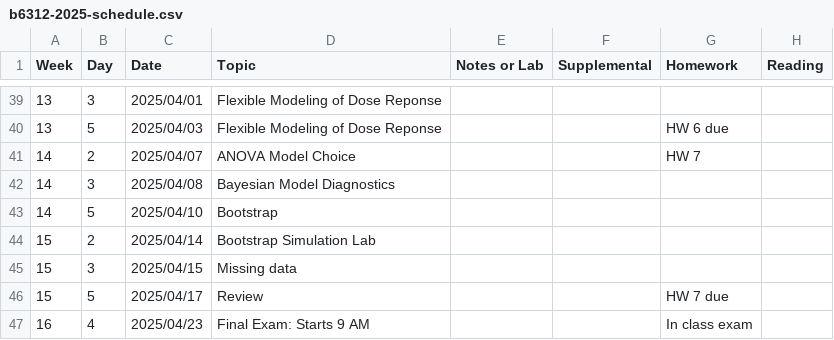
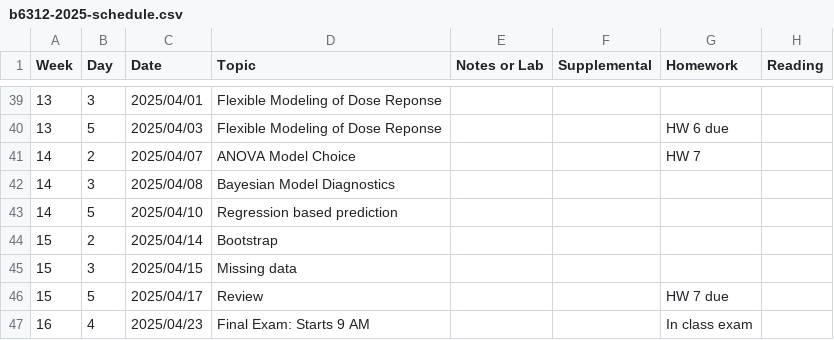
Before and after one commit to ChrisSl789/modern-regression, a CSV file: b6312-2025-schedule.csv, drawn as a sheet; only a part is shown, gaps mark what is left out.

Commit message:
Update schedule

```diff
--- a/b6312-2025-schedule.csv
+++ b/b6312-2025-schedule.csv
@@ -42,4 +42,4 @@ Week,Day,Date,Topic,"Notes or Lab",Supplemental,Homework,Reading
 14,3,2025/04/08,"Bayesian Model Diagnostics",,,,
-14,5,2025/04/10,Bootstrap,,,,
-15,2,2025/04/14,"Bootstrap Simulation Lab",,,,
+14,5,2025/04/10,"Regression based prediction",,,,
+15,2,2025/04/14,Bootstrap,,,,
 15,3,2025/04/15,"Missing data",,,,
```
Also changed, not shown: 1 other file.
